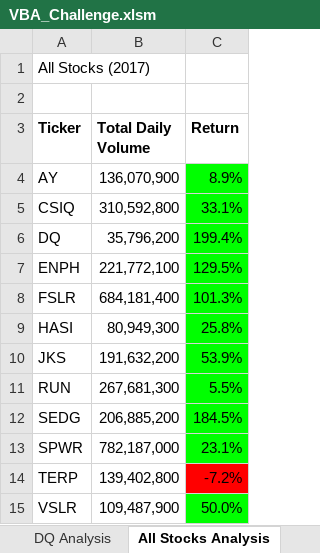
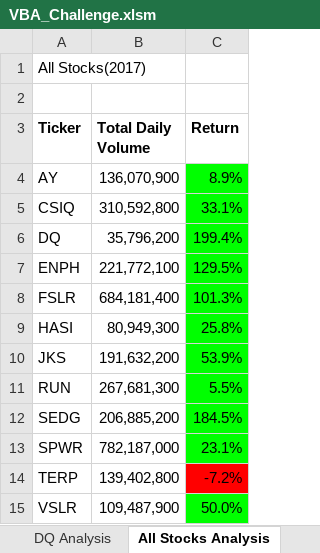
Before and after one commit to wave0915/-stock-analysis-, an Excel workbook: VBA_Challenge.xlsm, sheet All Stocks Analysis, drawn as a sheet; values as stored, in another font and other column widths than the file's, no borders; charts and pictures not drawn; the diff names each change by its address in the sheet, - before the commit and + after, or states it on an @@ line.

```diff
--- a/VBA_Challenge.xlsm (sheet All Stocks Analysis)
+++ b/VBA_Challenge.xlsm (sheet All Stocks Analysis)
-A1 (Ticker): All Stocks (2017)
+A1 (Ticker): All Stocks(2017)
```
Also changed, not shown: other sheet tabs, charts or pictures.
